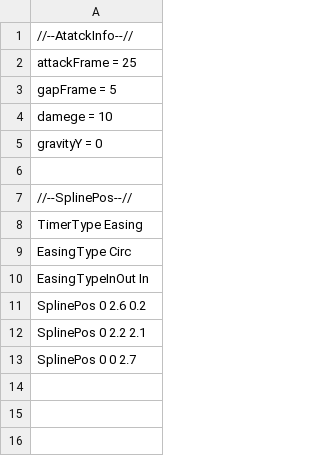
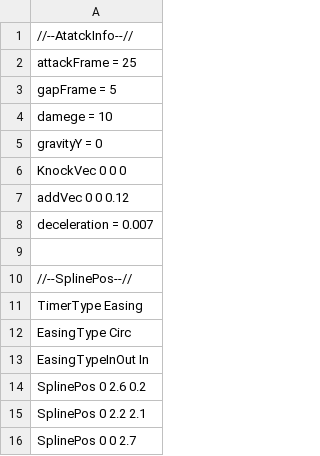
Before and after one commit to Rion1127/63GameProject, a CSV file: application/Resources/AttackInfo/Ground1.csv, drawn as a sheet; the diff names each change by its address in the sheet, - before the commit and + after, or states it on an @@ line.

```diff
--- a/application/Resources/AttackInfo/Ground1.csv
+++ b/application/Resources/AttackInfo/Ground1.csv
+row 6: KnockVec 0 0 0
+row 7: addVec 0 0 0.12
+row 8: deceleration = 0.007
```
Also changed, not shown: application/Resources/AttackInfo/Air1.csv, application/Resources/AttackInfo/Air2.csv, 8 other files.
